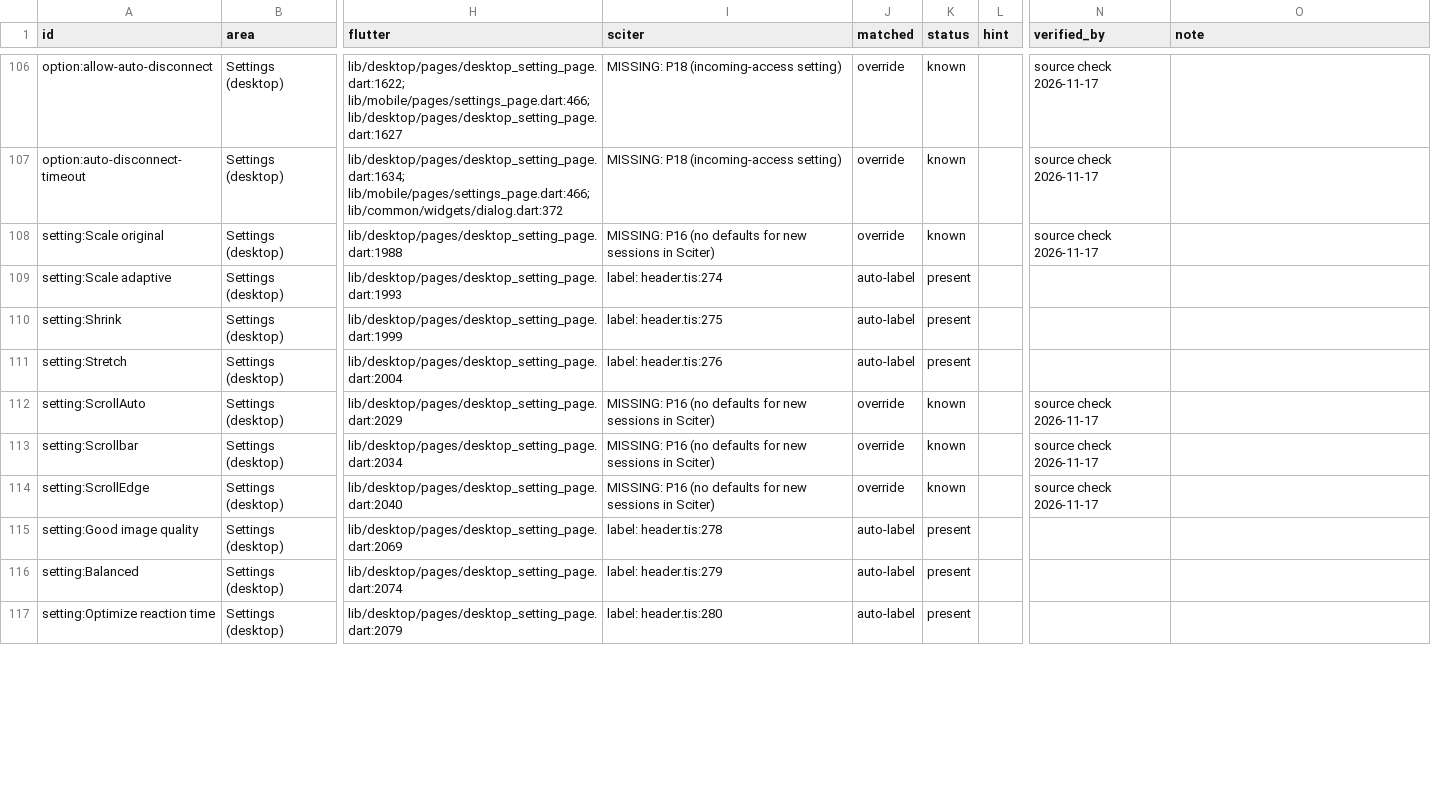
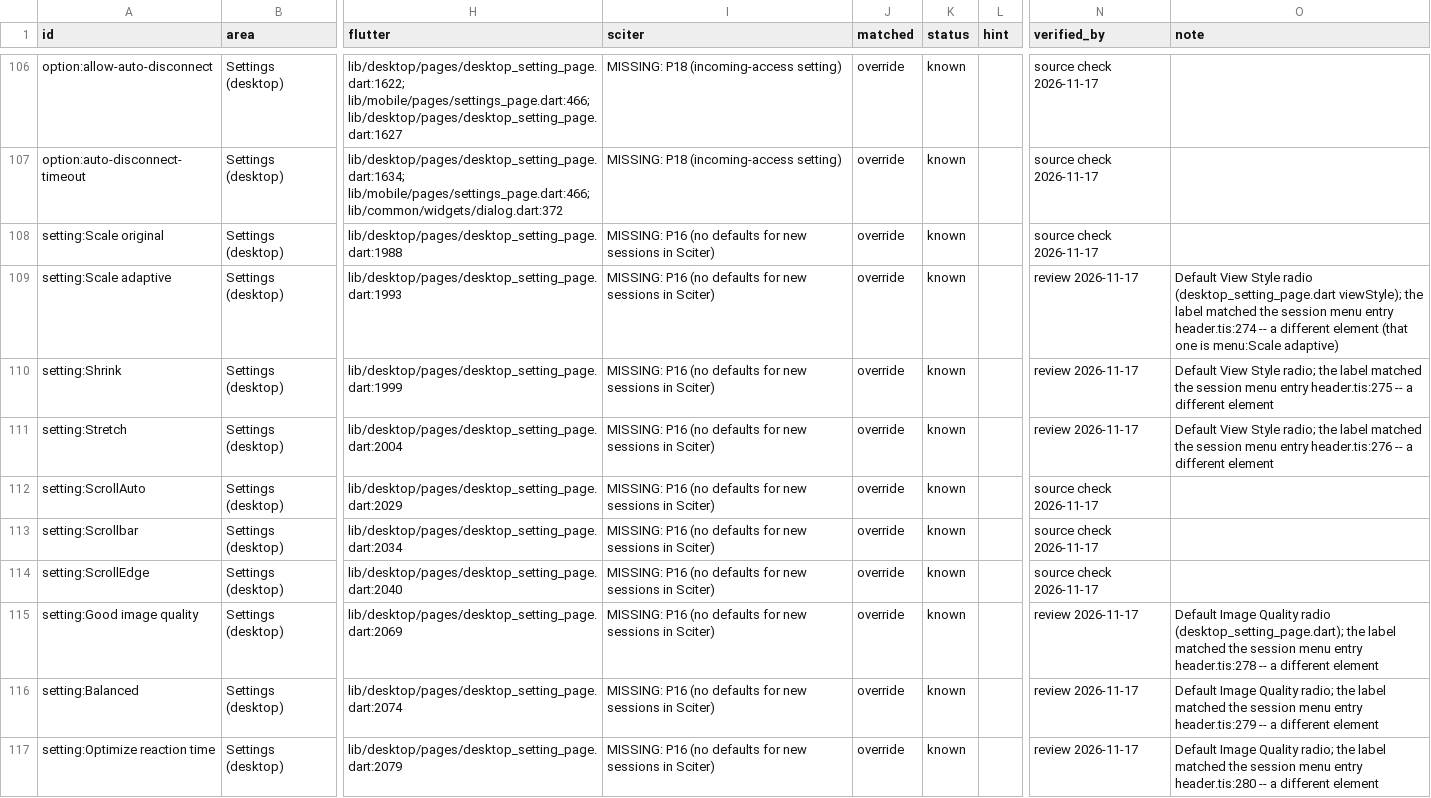
Before and after one commit to NemoRyba/rustdesk-nemo-flavour, a CSV file: flutter-to-sciter-parity.csv, drawn as a sheet; only a part is shown, gaps mark what is left out; the diff covers the shown part only; the diff names each change by its address in the sheet, - before the commit and + after, or states it on an @@ line.

```diff
--- a/flutter-to-sciter-parity.csv
+++ b/flutter-to-sciter-parity.csv
-I109 (sciter): label: header.tis:274
+I109 (sciter): MISSING: P16 (no defaults for new sessions in Sciter)
-J109:J111 (matched): auto-label
+J109:J111 (matched): override
-K109:K111 (status): present
+K109:K111 (status): known
-N109:N111 (verified_by): (empty)
+N109:N111 (verified_by): review 2026-11-17
-O109 (note): (empty)
+O109 (note): Default View Style radio (desktop_setting_page.dart viewStyle); the label matched the session menu entry header.tis:274 -- a different element (that one is menu:Scale adaptive)
-I110 (sciter): label: header.tis:275
+I110 (sciter): MISSING: P16 (no defaults for new sessions in Sciter)
-O110 (note): (empty)
+O110 (note): Default View Style radio; the label matched the session menu entry header.tis:275 -- a different element
-I111 (sciter): label: header.tis:276
+I111 (sciter): MISSING: P16 (no defaults for new sessions in Sciter)
-O111 (note): (empty)
+O111 (note): Default View Style radio; the label matched the session menu entry header.tis:276 -- a different element
-I115 (sciter): label: header.tis:278
+I115 (sciter): MISSING: P16 (no defaults for new sessions in Sciter)
-J115:J117 (matched): auto-label
+J115:J117 (matched): override
-K115:K117 (status): present
+K115:K117 (status): known
-N115:N117 (verified_by): (empty)
+N115:N117 (verified_by): review 2026-11-17
-O115 (note): (empty)
+O115 (note): Default Image Quality radio (desktop_setting_page.dart); the label matched the session menu entry header.tis:278 -- a different element
-I116 (sciter): label: header.tis:279
+I116 (sciter): MISSING: P16 (no defaults for new sessions in Sciter)
-O116 (note): (empty)
+O116 (note): Default Image Quality radio; the label matched the session menu entry header.tis:279 -- a different element
-I117 (sciter): label: header.tis:280
+I117 (sciter): MISSING: P16 (no defaults for new sessions in Sciter)
-O117 (note): (empty)
+O117 (note): Default Image Quality radio; the label matched the session menu entry header.tis:280 -- a different element
```
Also changed, not shown: 34 edited cells elsewhere in this file, 3 other files.
